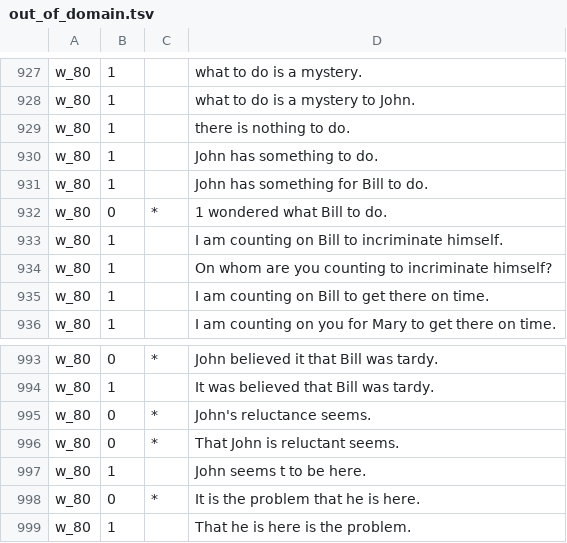
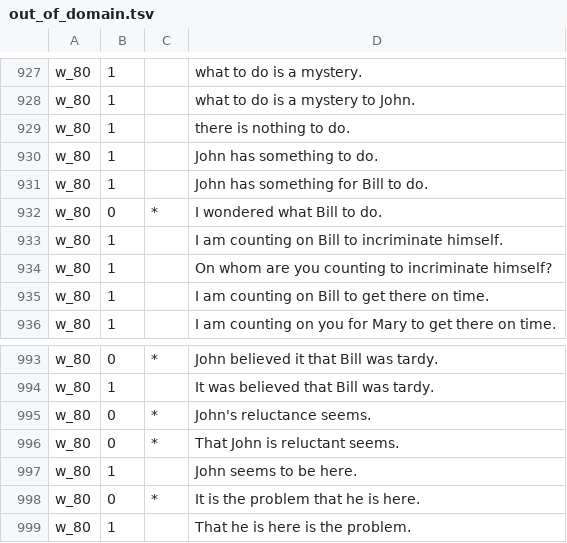
Before and after one commit to nyu-mll/CoLA-baselines, a TSV file: acceptability_corpus/raw/out_of_domain.tsv, drawn as a sheet; only a part is shown, gaps mark what is left out.

```diff
--- a/acceptability_corpus/raw/out_of_domain.tsv
+++ b/acceptability_corpus/raw/out_of_domain.tsv
@@ -931,3 +931,3 @@ w_80	1		John has something to do.
 w_80	1		John has something for Bill to do.
-w_80	0	*	1 wondered what Bill to do.
+w_80	0	*	I wondered what Bill to do.
 w_80	1		I am counting on Bill to incriminate himself.
@@ -996,3 +996,3 @@ w_80	0	*	John's reluctance seems.
 w_80	0	*	That John is reluctant seems.
-w_80	1		John seems t to be here.
+w_80	1		John seems to be here.
 w_80	0	*	It is the problem that he is here.
```
Also changed, not shown: acceptability_corpus/raw/all.tsv, acceptability_corpus/tokenized/mixed_dev.tsv, 5 other files.
